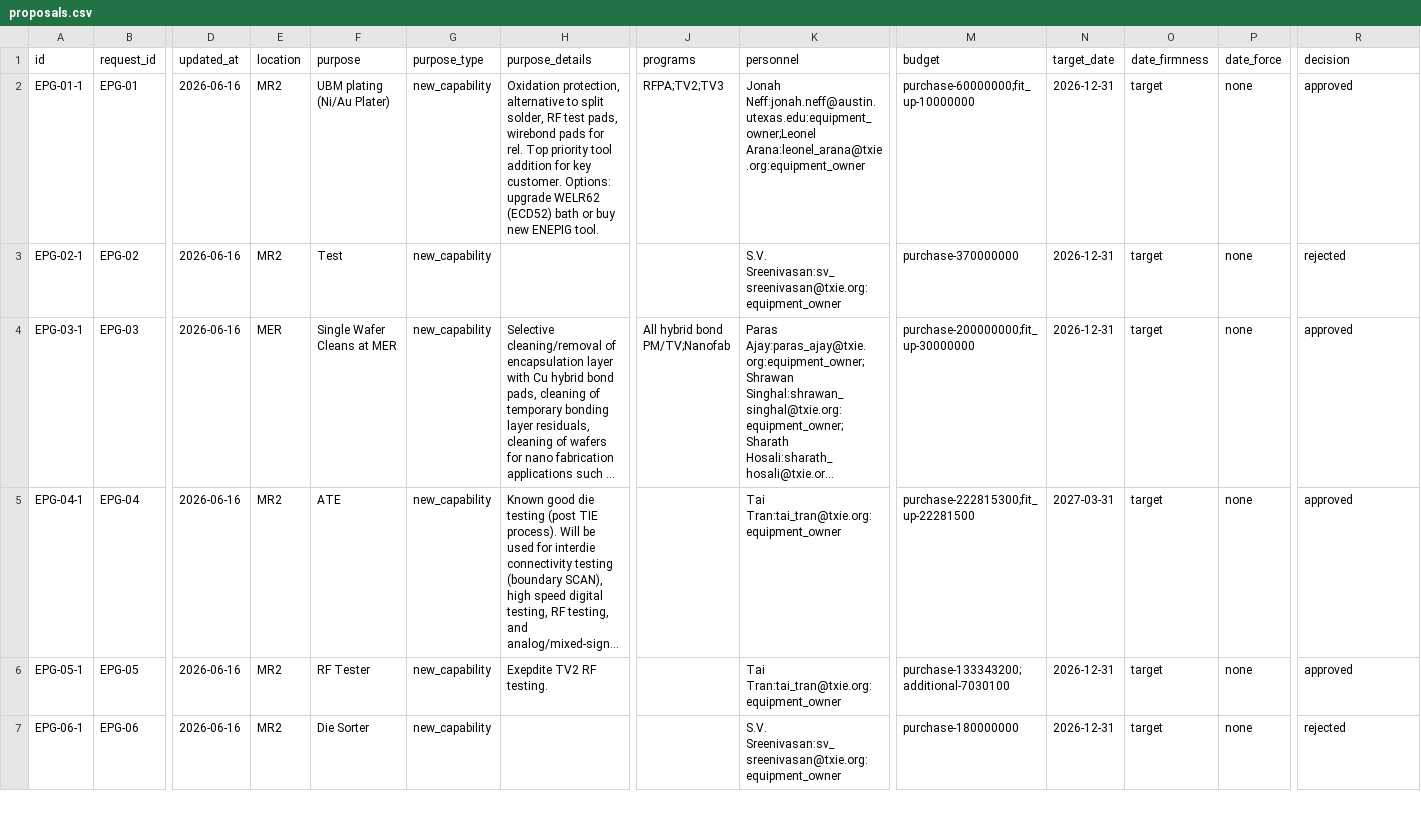
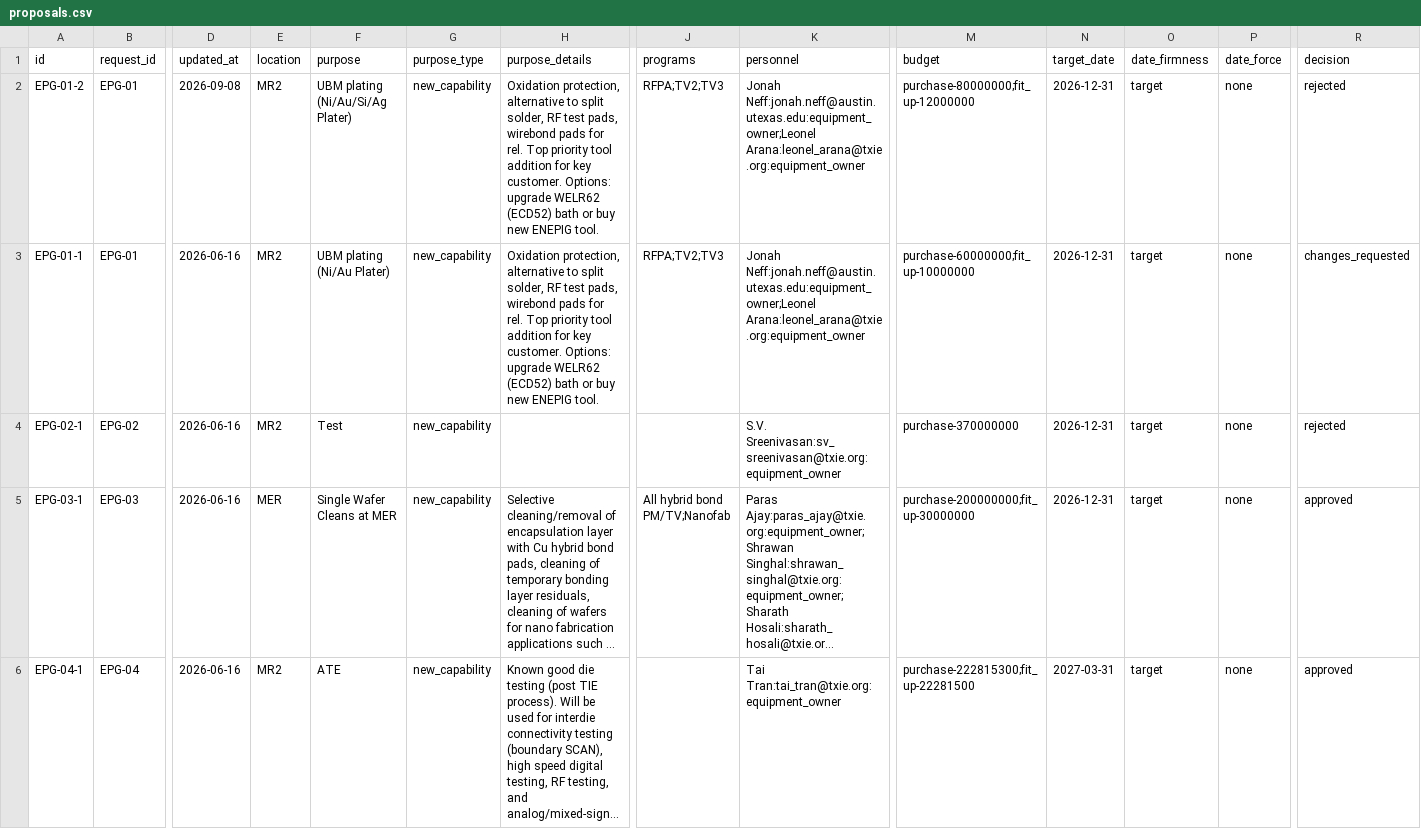
Before and after one commit to thecarlko/txie, a CSV file: src/lib/csv/proposals.csv, drawn as a sheet; only a part is shown, gaps mark what is left out; the shorter side is filled out with more unchanged rows; long unchanged cells end in …; addresses are those after the commit; rows hold the shown columns only; the diff names each change by its address in the sheet, - before the commit and + after, or states it on an @@ line.

```diff
--- a/src/lib/csv/proposals.csv
+++ b/src/lib/csv/proposals.csv
+row 2: EPG-01-2 | EPG-01 | 2026-09-08 | MR2 | UBM plating (Ni/Au/Si/Ag Plater) | new_capability | Oxidation protection, alternative to split solder, RF test pads, wirebond pads for rel. Top priority tool addition for key customer. Options: upgrade WELR62 (ECD52) bath or buy new ENEPIG tool. | RFPA;TV2;TV3 | Jonah Neff:jonah.neff@austin.utexas.edu:equipment_owner;Leonel Arana:leonel_arana@txie.org:equipment_owner | purchase-80000000;fit_up-12000000 | 2026-12-31 | target | none | rejected
-R3 (decision): approved
+R3 (decision): changes_requested
```
Also changed, not shown: 9 other files.
